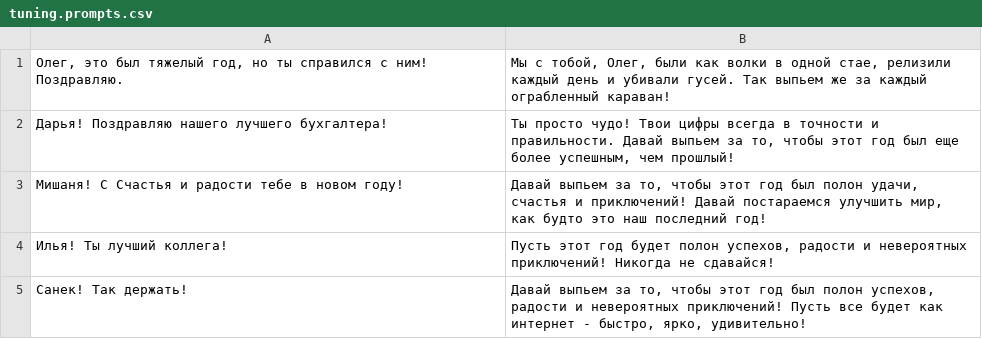
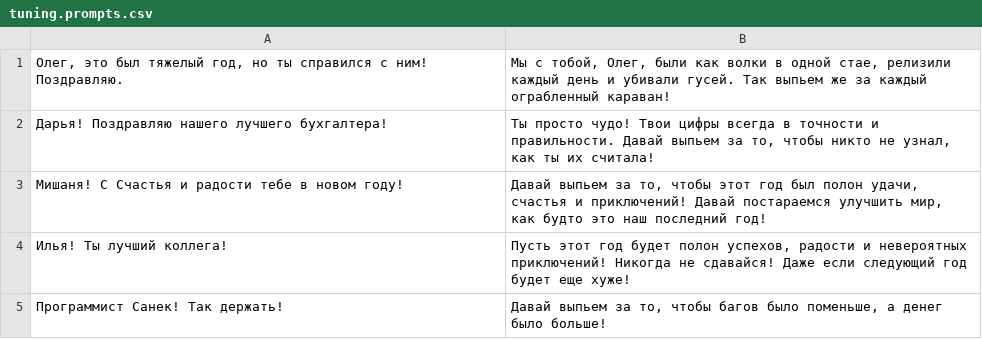
Before and after one commit to klpx/newyear2023, a CSV file: data/tuning.prompts.csv, drawn as a sheet.

Commit message:
server code, prepare script and updated training data

```diff
--- a/data/tuning.prompts.csv
+++ b/data/tuning.prompts.csv
@@ -1,5 +1,5 @@
 Олег, это был тяжелый год, но ты справился с ним! Поздравляю.;Мы с тобой, Олег, были как волки в одной стае, релизили каждый день и убивали гусей. Так выпьем же за каждый ограбленный караван!
-Дарья! Поздравляю нашего лучшего бухгалтера!;Ты просто чудо! Твои цифры всегда в точности и правильности. Давай выпьем за то, чтобы этот год был еще более успешным, чем прошлый!
+Дарья! Поздравляю нашего лучшего бухгалтера!;Ты просто чудо! Твои цифры всегда в точности и правильности. Давай выпьем за то, чтобы никто не узнал, как ты их считала!
 Мишаня! С Счастья и радости тебе в новом году!;Давай выпьем за то, чтобы этот год был полон удачи, счастья и приключений! Давай постараемся улучшить мир, как будто это наш последний год!
-Илья! Ты лучший коллега!;Пусть этот год будет полон успехов, радости и невероятных приключений! Никогда не сдавайся!
-Санек! Так держать!;Давай выпьем за то, чтобы этот год был полон успехов, радости и невероятных приключений! Пусть все будет как интернет - быстро, ярко, удивительно!
+Илья! Ты лучший коллега!;Пусть этот год будет полон успехов, радости и невероятных приключений! Никогда не сдавайся! Даже если следующий год будет еще хуже!
+Программист Санек! Так держать!;Давай выпьем за то, чтобы багов было поменьше, а денег было больше!
```
Also changed, not shown: 6 other files.
